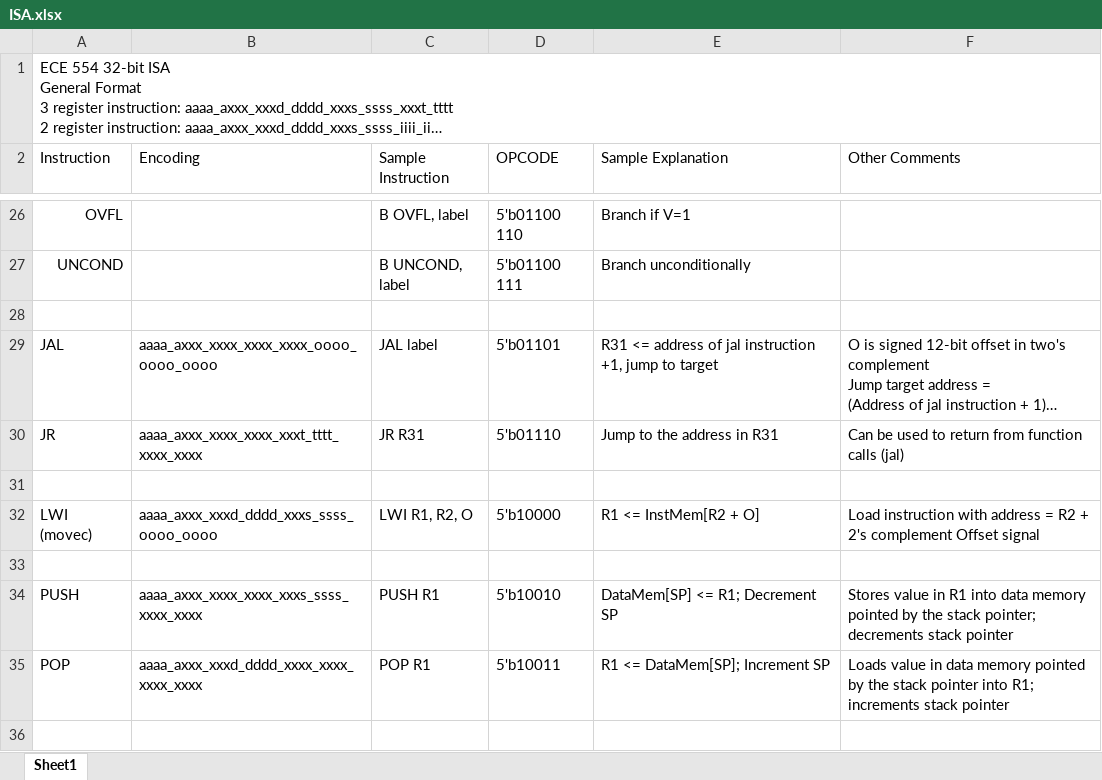
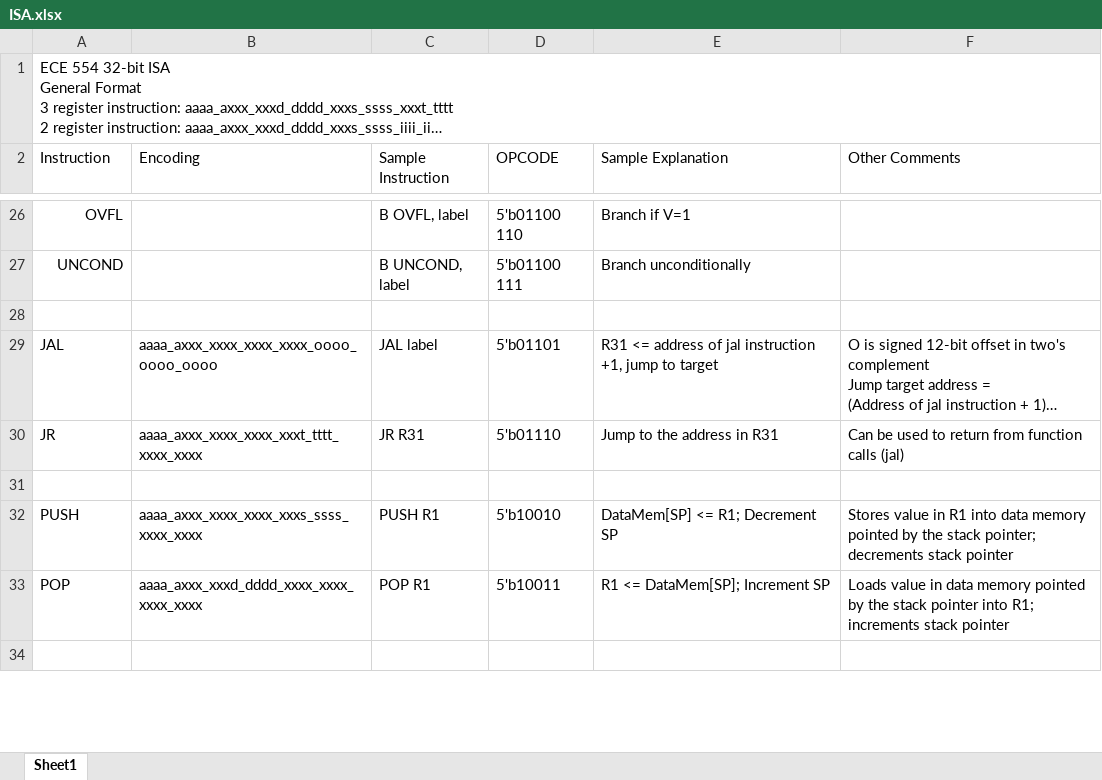
Before and after one commit to ShichenQiao/ECE554_SP23_FPGA_Handwriting_Recognition, an Excel workbook: Project/Specifications/ISA.xlsx, sheet Sheet1, drawn as a sheet; only a part is shown, gaps mark what is left out; long unchanged cells end in …; values as stored, in another font and other column widths than the file's, no borders; conditional formats not drawn; the diff names each change by its address in the sheet, - before the commit and + after, or states it on an @@ line.

Commit message:
removed lwi from isa

```diff
--- a/Project/Specifications/ISA.xlsx (sheet Sheet1)
+++ b/Project/Specifications/ISA.xlsx (sheet Sheet1)
-row 32: LWI (movec) | aaaa_axxx_xxxd_dddd_xxxs_ssss_oooo_oooo | LWI R1, R2, O | 5'b10000 | R1 <= InstMem[R2 + O] | Load instruction with address = R2 + 2's complement Offset signal
-row 33: (empty)
```
